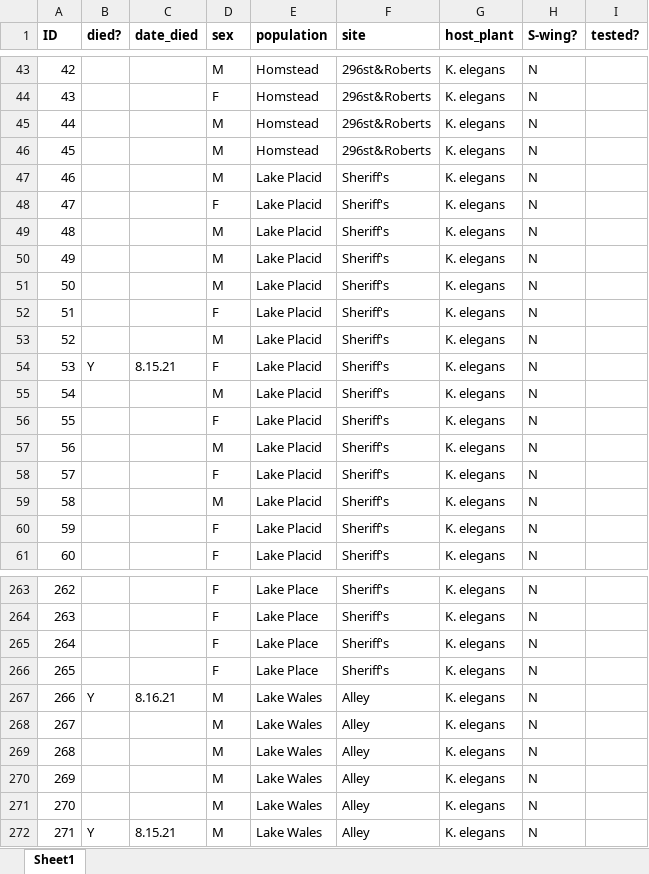
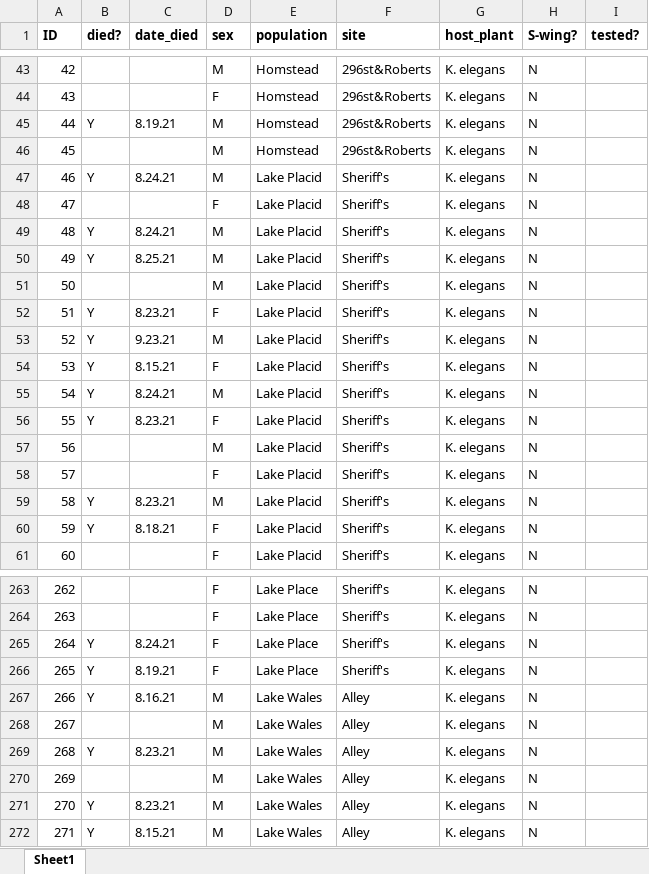
Before and after one commit to mlcenzer/SBB-dispersal, an Excel workbook: avbernat_working_on/Dispersal/Summer_2021/windaq_processing/data/masterlist.xlsx, sheet Sheet1, drawn as a sheet; only a part is shown, gaps mark what is left out; values as stored, in another font and other column widths than the file's, no borders; the diff covers the shown part only; the diff names each change by its address in the sheet, - before the commit and + after, or states it on an @@ line.

Commit message:
Masterlist update.

```diff
--- a/avbernat_working_on/Dispersal/Summer_2021/windaq_processing/data/masterlist.xlsx (sheet Sheet1)
+++ b/avbernat_working_on/Dispersal/Summer_2021/windaq_processing/data/masterlist.xlsx (sheet Sheet1)
-B45 (died?): (empty)
+B45 (died?): Y
-C45 (date_died): (empty)
+C45 (date_died): 8.19.21
-B47 (died?): (empty)
+B47 (died?): Y
-C47 (date_died): (empty)
+C47 (date_died): 8.24.21
-B49:B50 (died?): (empty)
+B49:B50 (died?): Y
-C49 (date_died): (empty)
+C49 (date_died): 8.24.21
-C50 (date_died): (empty)
+C50 (date_died): 8.25.21
-B52:B53 (died?): (empty)
+B52:B53 (died?): Y
-C52 (date_died): (empty)
+C52 (date_died): 8.23.21
-C53 (date_died): (empty)
+C53 (date_died): 9.23.21
-B55:B56 (died?): (empty)
+B55:B56 (died?): Y
-C55 (date_died): (empty)
+C55 (date_died): 8.24.21
-C56 (date_died): (empty)
+C56 (date_died): 8.23.21
-B59:B60 (died?): (empty)
+B59:B60 (died?): Y
-C59 (date_died): (empty)
+C59 (date_died): 8.23.21
-C60 (date_died): (empty)
+C60 (date_died): 8.18.21
-B265:B266 (died?): (empty)
+B265:B266 (died?): Y
-C265 (date_died): (empty)
+C265 (date_died): 8.24.21
-C266 (date_died): (empty)
+C266 (date_died): 8.19.21
-B269 (died?): (empty)
+B269 (died?): Y
-C269 (date_died): (empty)
+C269 (date_died): 8.23.21
-B271 (died?): (empty)
+B271 (died?): Y
-C271 (date_died): (empty)
+C271 (date_died): 8.23.21
```
Also changed, not shown: 110 edited cells elsewhere in this sheet, 5 other files.
